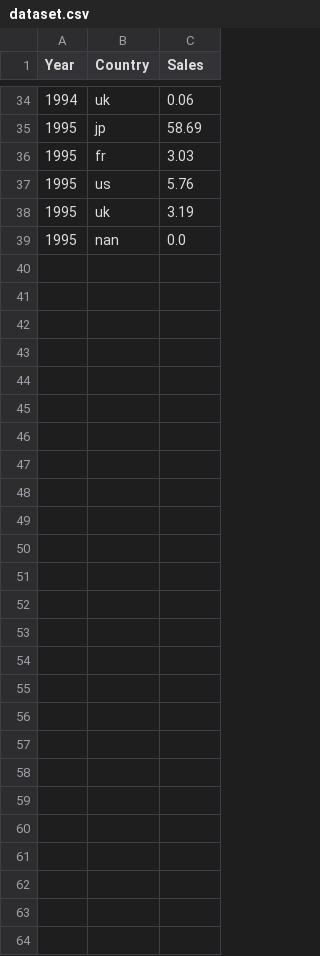
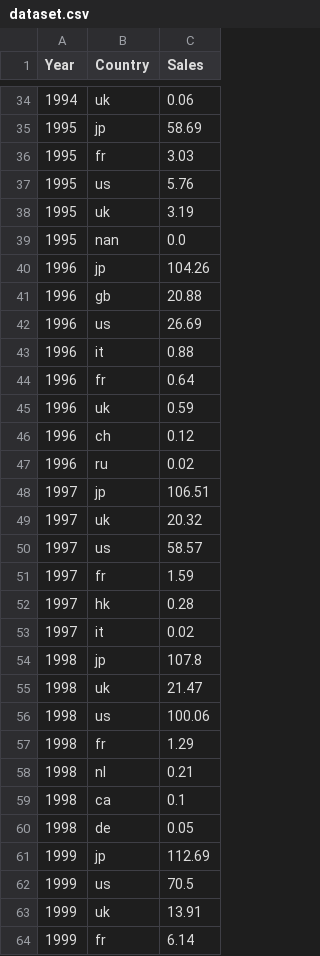
Before and after one commit to dresyios/ProjetVisuDonnee2022, a CSV file: dataset.csv, drawn as a sheet; only a part is shown, gaps mark what is left out; the diff names each change by its address in the sheet, - before the commit and + after, or states it on an @@ line.

```diff
--- a/dataset.csv
+++ b/dataset.csv
+row 40: 1996 | jp | 104.26
+row 41: 1996 | gb | 20.88
+row 42: 1996 | us | 26.69
+row 43: 1996 | it | 0.88
+row 44: 1996 | fr | 0.64
+row 45: 1996 | uk | 0.59
+row 46: 1996 | ch | 0.12
+row 47: 1996 | ru | 0.02
+row 48: 1997 | jp | 106.51
+row 49: 1997 | uk | 20.32
+row 50: 1997 | us | 58.57
+row 51: 1997 | fr | 1.59
+row 52: 1997 | hk | 0.28
+row 53: 1997 | it | 0.02
+row 54: 1998 | jp | 107.8
+row 55: 1998 | uk | 21.47
+row 56: 1998 | us | 100.06
+row 57: 1998 | fr | 1.29
+row 58: 1998 | nl | 0.21
+row 59: 1998 | ca | 0.1
+row 60: 1998 | de | 0.05
+row 61: 1999 | jp | 112.69
+row 62: 1999 | us | 70.5
+row 63: 1999 | uk | 13.91
+row 64: 1999 | fr | 6.14
```
Also changed, not shown: dataset2.csv, 7 other files.
